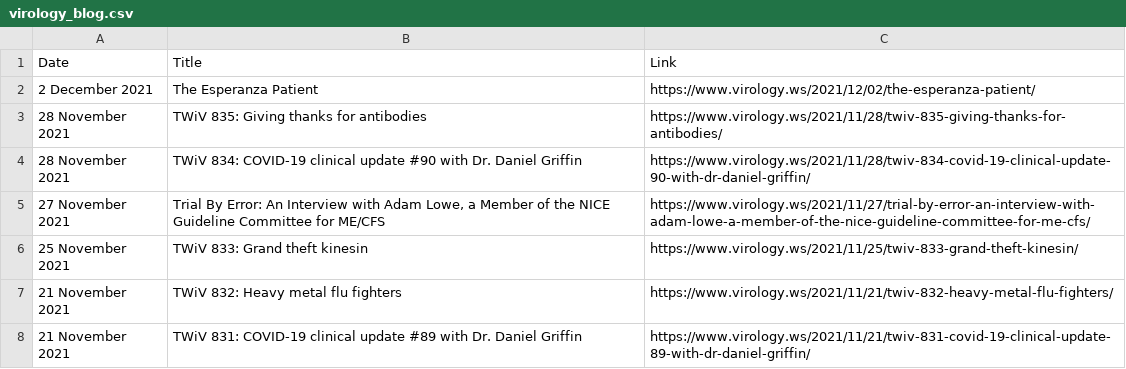
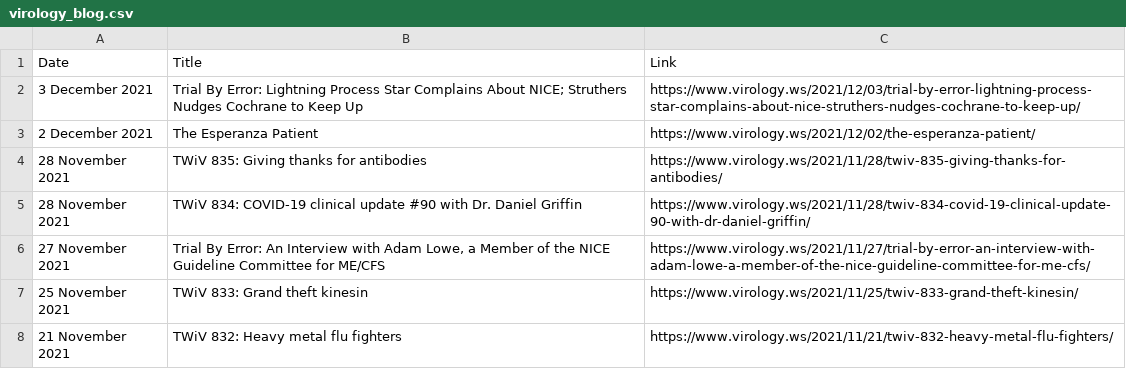
Before and after one commit to bbennett80/virology_blog, a CSV file: virology_blog.csv, drawn as a sheet; only a part is shown; the shorter side is filled out with more unchanged rows.

```diff
--- a/virology_blog.csv
+++ b/virology_blog.csv
@@ -1,2 +1,3 @@
 Date,Title,Link
+3 December 2021,Trial By Error: Lightning Process Star Complains About NICE; Struthers Nudges Cochrane to Keep Up,https://www.virology.ws/2021/12/03/trial-by-error-lightning-process-star-complains-about-nice-struthers-nudges-cochrane-to-keep-up/
 2 December 2021,The Esperanza Patient,https://www.virology.ws/2021/12/02/the-esperanza-patient/
```
